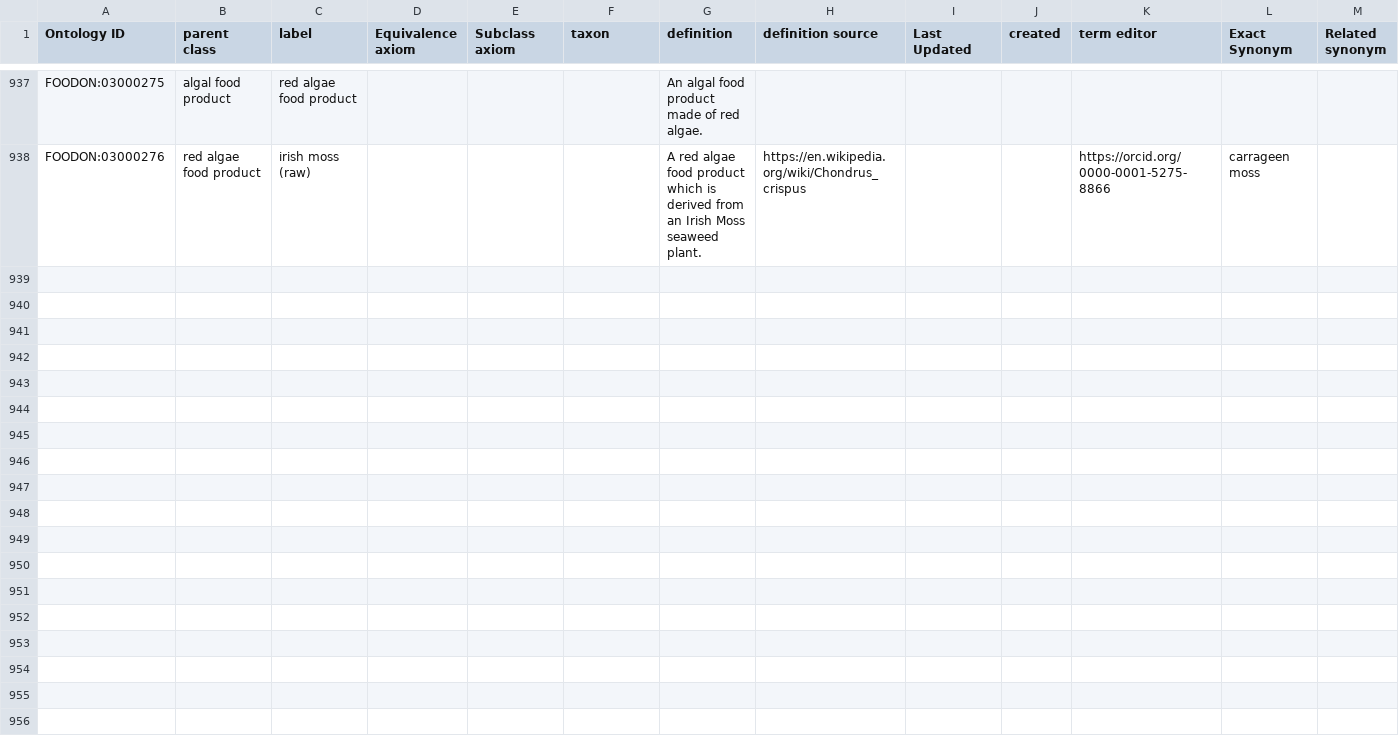
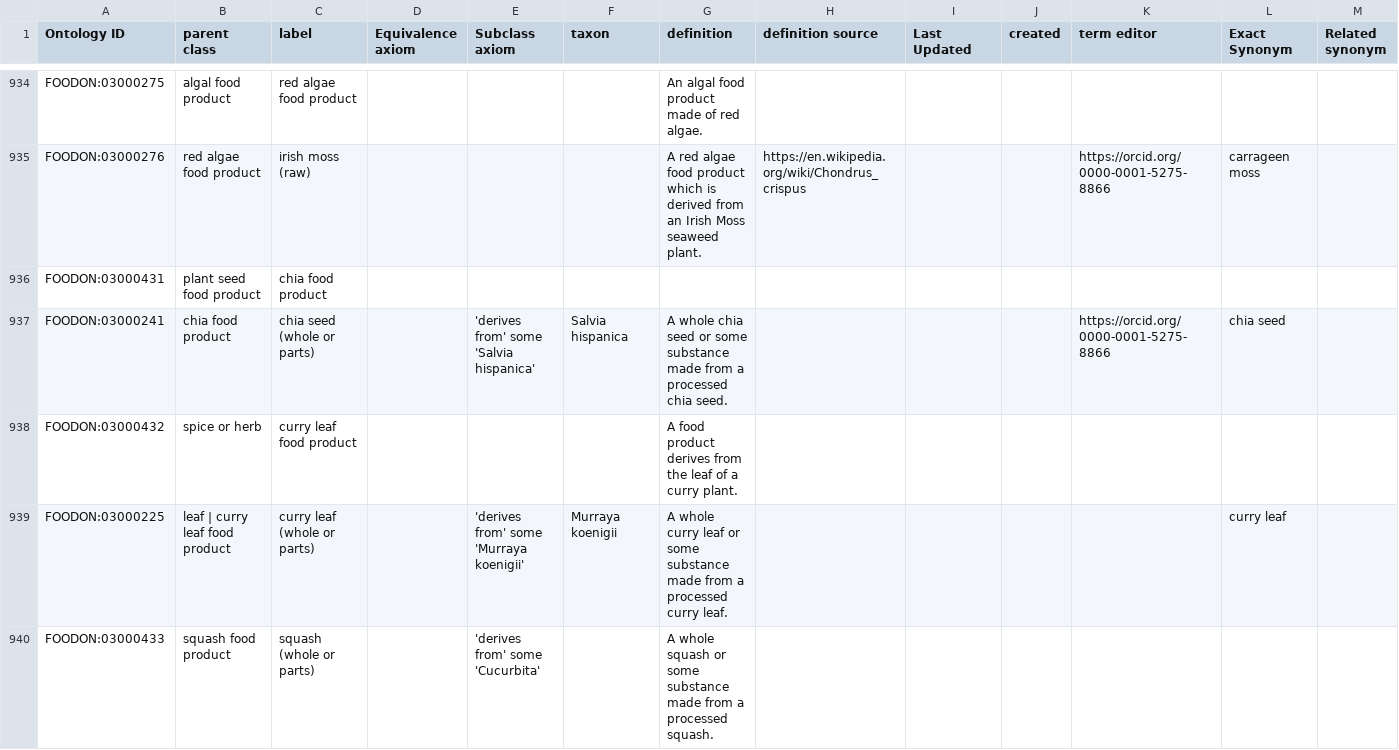
Before and after one commit to FoodOntology/foodon, a TSV file: src/ontology/imports/robot/plant_parts.tsv, drawn as a sheet; only a part is shown, gaps mark what is left out; rows hold the shown columns only; the diff covers the shown part only; the diff names each change by its address in the sheet, - before the commit and + after, or states it on an @@ line.

Commit message:
plant*part work
-Updated foodon-merged.owl
-Updated general_import.owl (with new FLOPO terms we discussed)
-Updated plant_parts.tsv
-Updated robot_plant_parts.owl

Excluded (as suggested)
-foodon.owl
-foodon-synonyms.owl

```diff
--- a/src/ontology/imports/robot/plant_parts.tsv
+++ b/src/ontology/imports/robot/plant_parts.tsv
+row 936: FOODON:03000431 | plant seed food product | chia food product
+row 937: FOODON:03000241 | chia food product | chia seed (whole or parts) |  | 'derives from' some 'Salvia hispanica' | Salvia hispanica | A whole chia seed or some substance made from a processed chia seed. |  |  |  | https://orcid.org/0000-0001-5275-8866 | chia seed
+row 938: FOODON:03000432 | spice or herb | curry leaf food product |  |  |  | A food product derives from the leaf of a curry plant.
+row 939: FOODON:03000225 | leaf | curry leaf food product | curry leaf (whole or parts) |  | 'derives from' some 'Murraya koenigii' | Murraya koenigii | A whole curry leaf or some substance made from a processed curry leaf. |  |  |  |  | curry leaf
+row 940: FOODON:03000433 | squash food product | squash (whole or parts) |  | 'derives from' some 'Cucurbita' |  | A whole squash or some substance made from a processed squash.
```
Also changed, not shown: 5 added rows, 3 removed rows and 1 edited cell elsewhere in this file, 3 other files.
